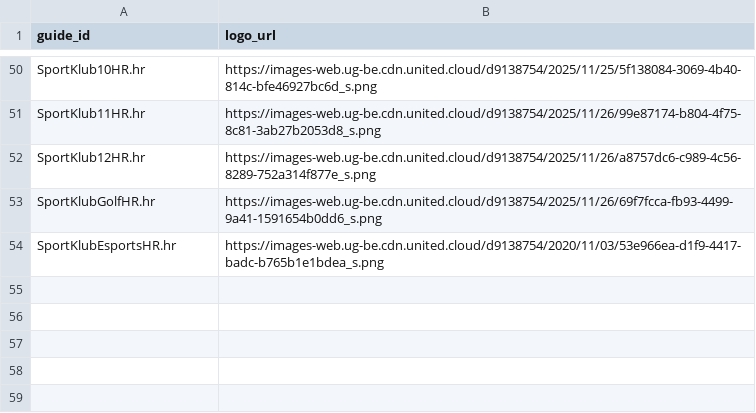
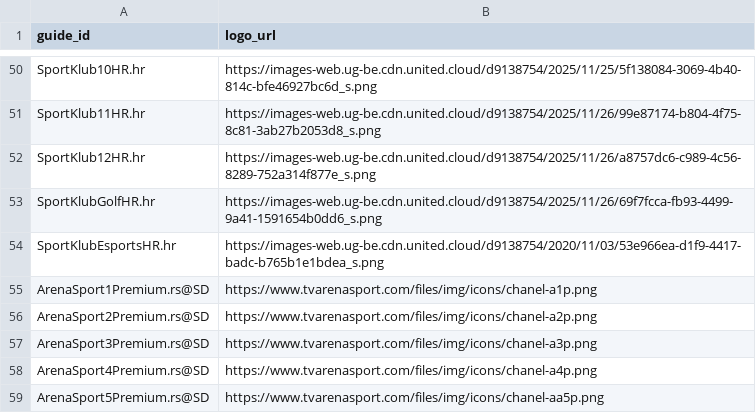
Before and after one commit to CryptoArch65/my-epg, a CSV file: config/bih-source-logos.csv, drawn as a sheet; only a part is shown, gaps mark what is left out; the diff names each change by its address in the sheet, - before the commit and + after, or states it on an @@ line.

Commit message:
Use official Arena Premium Serbia logos for EPG

```diff
--- a/config/bih-source-logos.csv
+++ b/config/bih-source-logos.csv
+row 55: ArenaSport1Premium.rs@SD | https://www.tvarenasport.com/files/img/icons/chanel-a1p.png
+row 56: ArenaSport2Premium.rs@SD | https://www.tvarenasport.com/files/img/icons/chanel-a2p.png
+row 57: ArenaSport3Premium.rs@SD | https://www.tvarenasport.com/files/img/icons/chanel-a3p.png
+row 58: ArenaSport4Premium.rs@SD | https://www.tvarenasport.com/files/img/icons/chanel-a4p.png
+row 59: ArenaSport5Premium.rs@SD | https://www.tvarenasport.com/files/img/icons/chanel-aa5p.png
```
